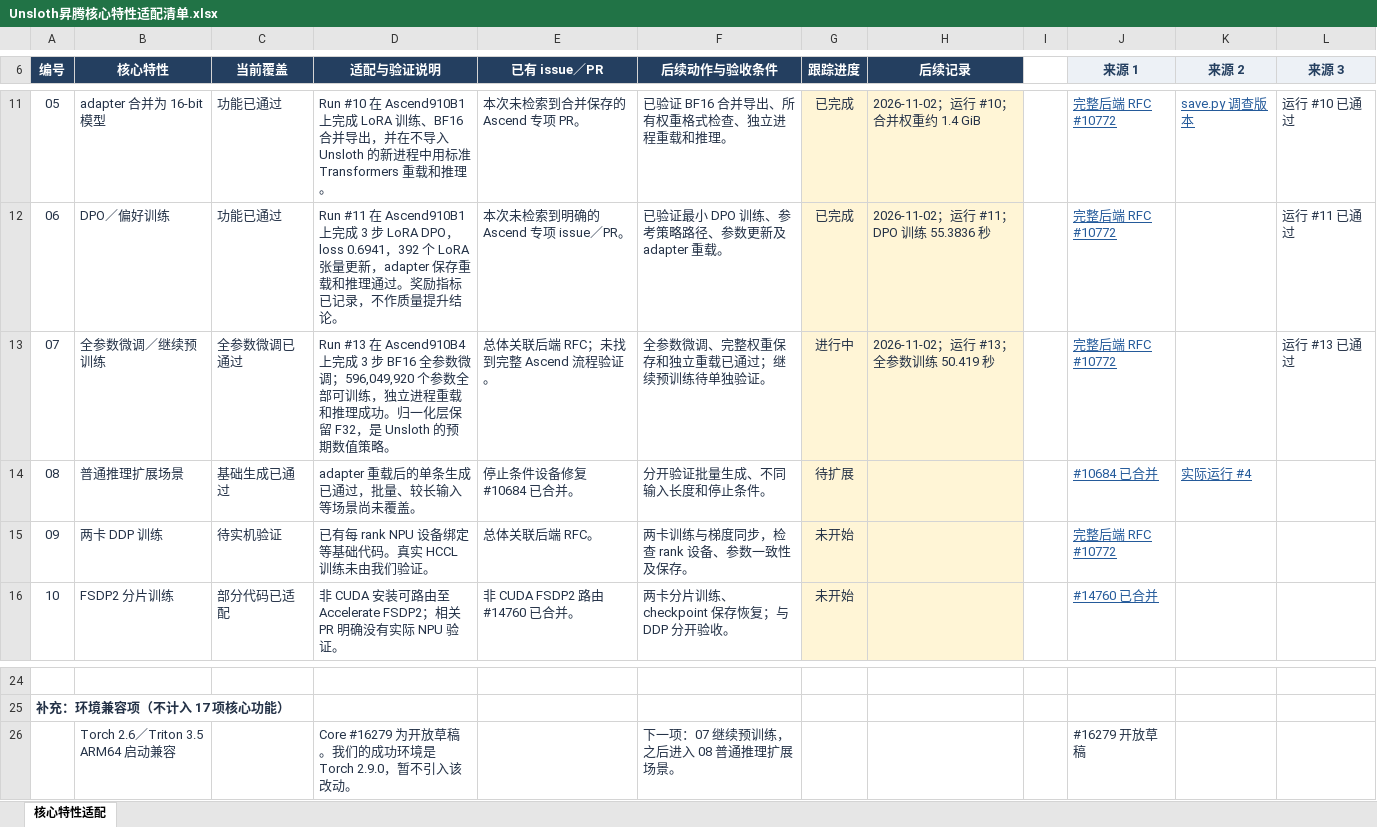
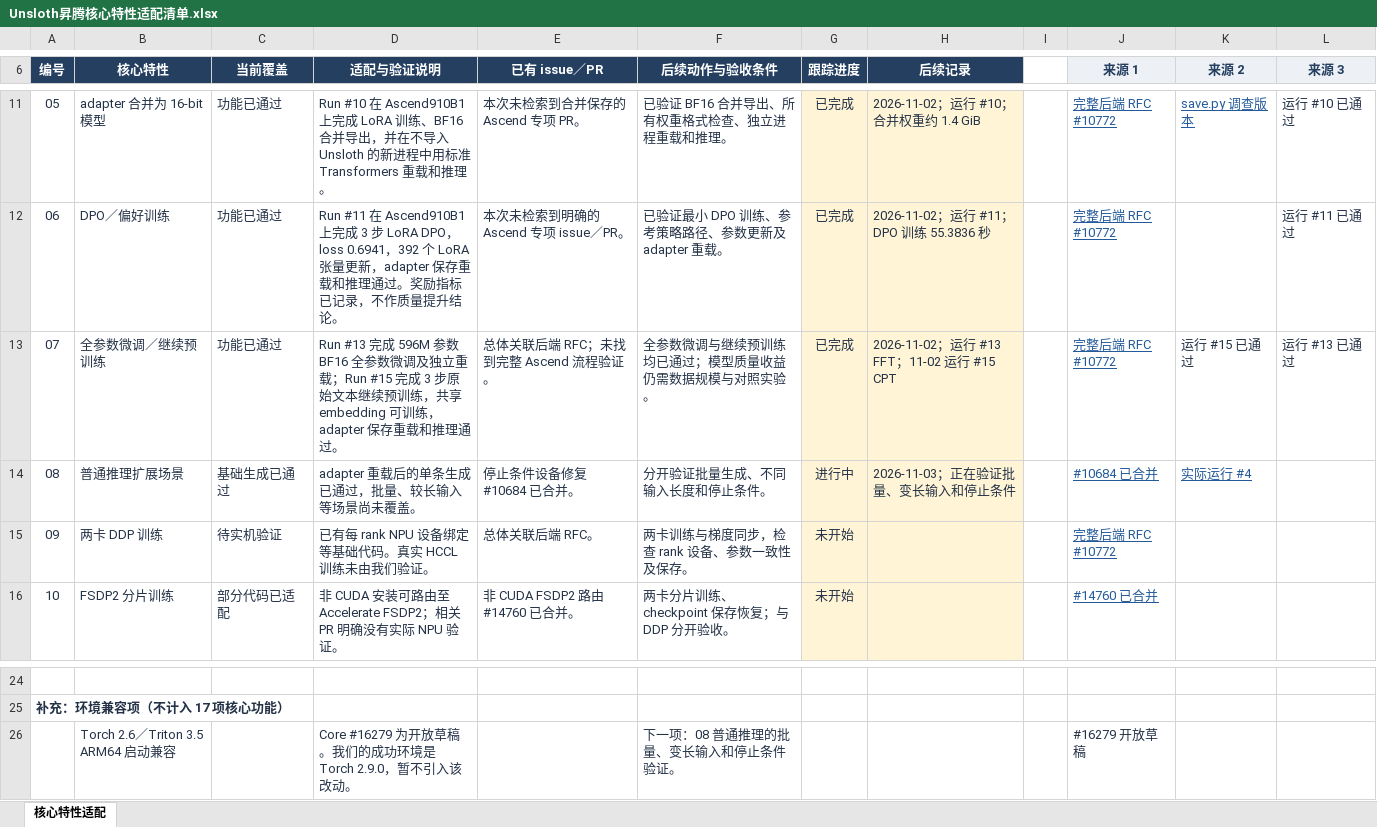
Before and after one commit to cosdt-ci-test/workflows, an Excel workbook: projects/unsloth/docs/Unsloth昇腾核心特性适配清单.xlsx, sheet 核心特性适配, drawn as a sheet; only a part is shown, gaps mark what is left out; values as stored, in another font and other column widths than the file's, no borders; conditional formats and table styles not drawn; the diff names each change by its address in the sheet, - before the commit and + after, or states it on an @@ line.

Commit message:
feat(unsloth): validate extended inference on Ascend

```diff
--- a/projects/unsloth/docs/Unsloth昇腾核心特性适配清单.xlsx (sheet 核心特性适配)
+++ b/projects/unsloth/docs/Unsloth昇腾核心特性适配清单.xlsx (sheet 核心特性适配)
-C13 (当前覆盖): 全参数微调已通过
+C13 (当前覆盖): 功能已通过
-D13 (适配与验证说明): Run #13 在 Ascend910B4 上完成 3 步 BF16 全参数微调；596,049,920 个参数全部可训练，独立进程重载和推理成功。归一化层保留 F32，是 Unsloth 的预期数值策略。
+D13 (适配与验证说明): Run #13 完成 596M 参数 BF16 全参数微调及独立重载；Run #15 完成 3 步原始文本继续预训练，共享 embedding 可训练，adapter 保存重载和推理通过。
-F13 (后续动作与验收条件): 全参数微调、完整权重保存和独立重载已通过；继续预训练待单独验证。
+F13 (后续动作与验收条件): 全参数微调与继续预训练均已通过；模型质量收益仍需数据规模与对照实验。
-G13 (跟踪进度): 进行中
+G13 (跟踪进度): 已完成
-H13 (后续记录): 2026-11-02；运行 #13；全参数训练 50.419 秒
+H13 (后续记录): 2026-11-02；运行 #13 FFT；11-02 运行 #15 CPT
-K13 (来源 2): (empty)
+K13 (来源 2): 运行 #15 已通过
-G14 (跟踪进度): 待扩展
+G14 (跟踪进度): 进行中
-H14 (后续记录): (empty)
+H14 (后续记录): 2026-11-03；正在验证批量、变长输入和停止条件
-F26 (后续动作与验收条件): 下一项：07 继续预训练，之后进入 08 普通推理扩展场景。
+F26 (后续动作与验收条件): 下一项：08 普通推理的批量、变长输入和停止条件验证。
```
Also changed, not shown: 3 other files.
